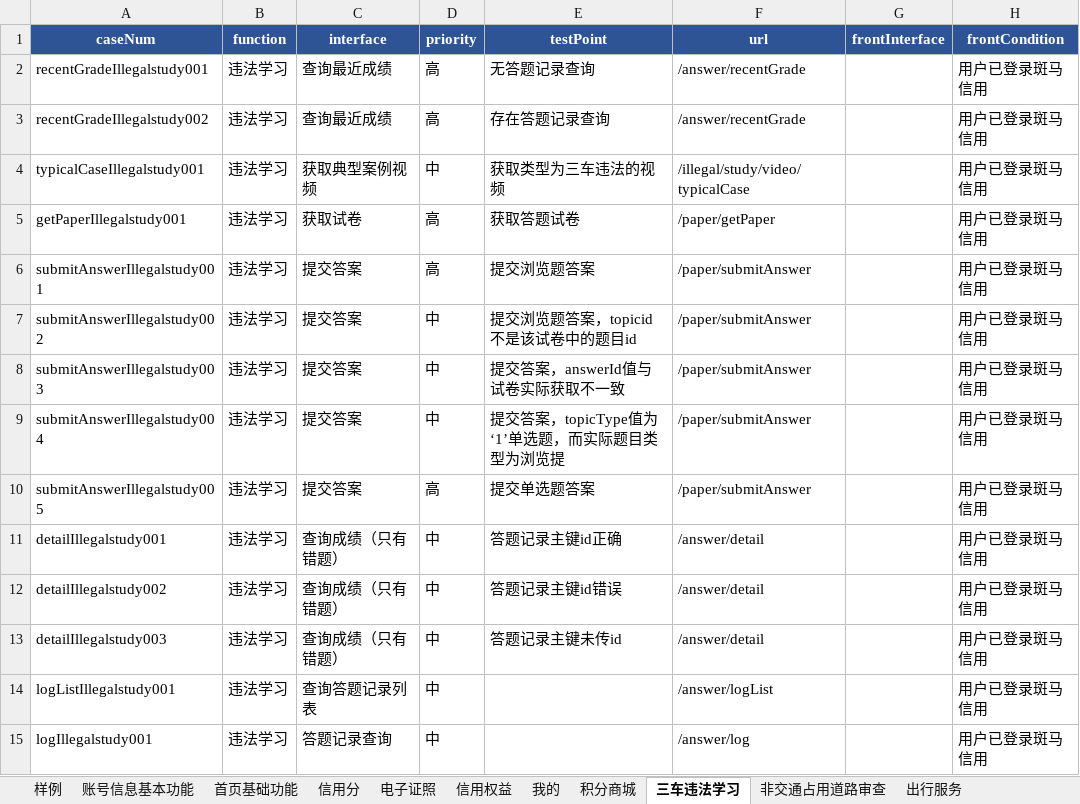
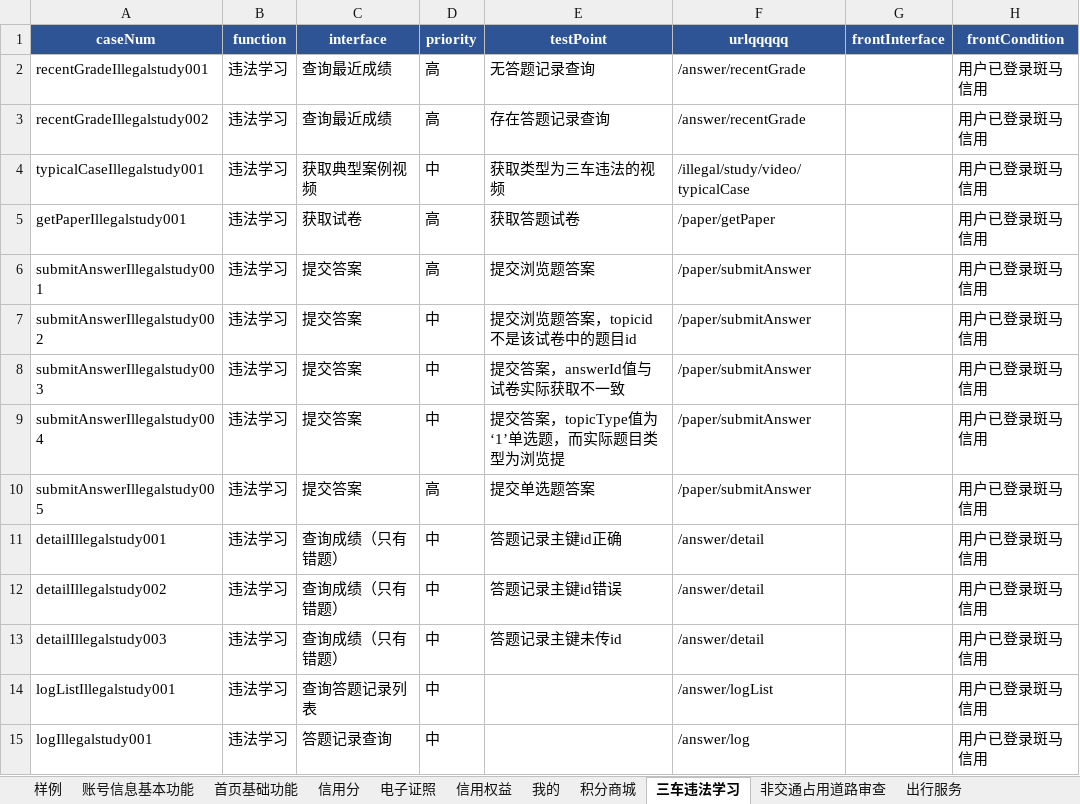
Before and after one commit to wuqi2019/InterfaceAutoTest, an Excel workbook: test_case_data/bmc/bmc_testcase_20210513.xlsx, sheet 三车违法学习, drawn as a sheet; only a part is shown; values as stored, in another font and other column widths than the file's, no borders; the diff names each change by its address in the sheet, - before the commit and + after, or states it on an @@ line.

```diff
--- a/test_case_data/bmc/bmc_testcase_20210513.xlsx (sheet 三车违法学习)
+++ b/test_case_data/bmc/bmc_testcase_20210513.xlsx (sheet 三车违法学习)
-F1: url
+F1: urlqqqqq
```
Also changed, not shown: 3 other files.
